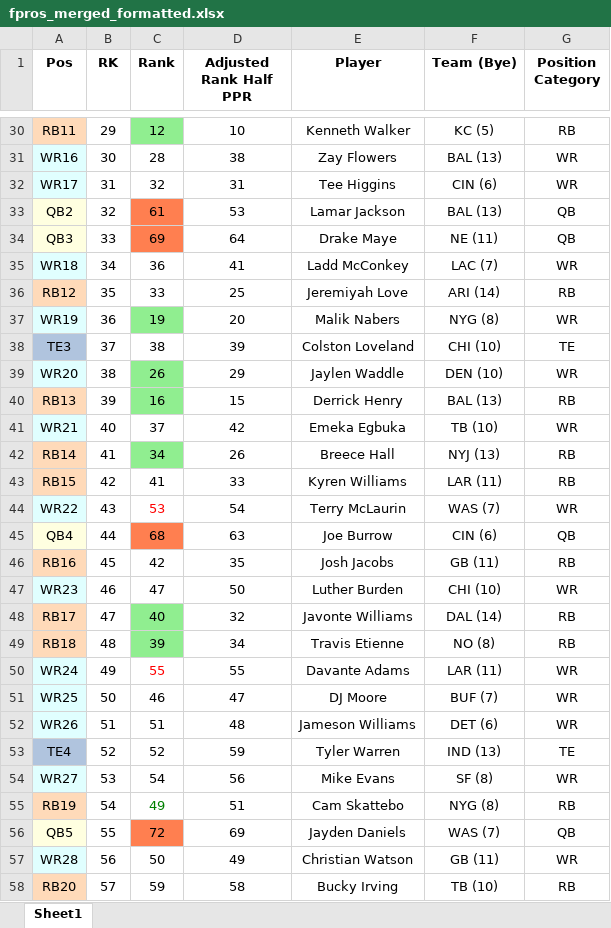
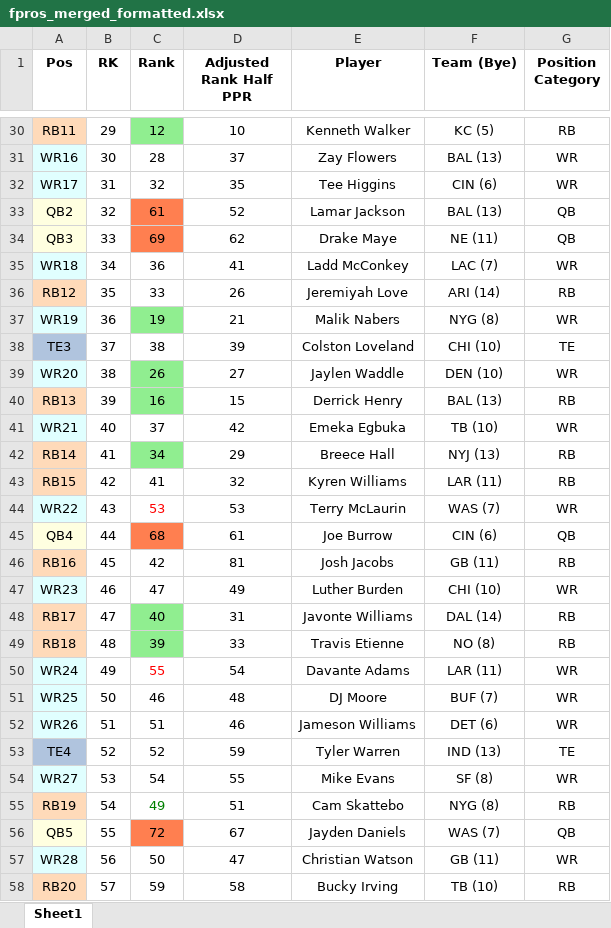
Before and after one commit to dsegundo2/RankingsDiff, an Excel workbook: frontend/public/data/2026/fpros/fpros_merged_formatted.xlsx, sheet Sheet1, drawn as a sheet; only a part is shown, gaps mark what is left out; values as stored, in another font and other column widths than the file's, no borders; the diff covers the shown part only; the diff names each change by its address in the sheet, - before the commit and + after, or states it on an @@ line.

```diff
--- a/frontend/public/data/2026/fpros/fpros_merged_formatted.xlsx (sheet Sheet1)
+++ b/frontend/public/data/2026/fpros/fpros_merged_formatted.xlsx (sheet Sheet1)
-D31 (Adjusted Rank Half PPR): 38
+D31 (Adjusted Rank Half PPR): 37
-D32 (Adjusted Rank Half PPR): 31
+D32 (Adjusted Rank Half PPR): 35
-D33 (Adjusted Rank Half PPR): 53
+D33 (Adjusted Rank Half PPR): 52
-D34 (Adjusted Rank Half PPR): 64
+D34 (Adjusted Rank Half PPR): 62
-D36 (Adjusted Rank Half PPR): 25
+D36 (Adjusted Rank Half PPR): 26
-D37 (Adjusted Rank Half PPR): 20
+D37 (Adjusted Rank Half PPR): 21
-D39 (Adjusted Rank Half PPR): 29
+D39 (Adjusted Rank Half PPR): 27
-D42 (Adjusted Rank Half PPR): 26
+D42 (Adjusted Rank Half PPR): 29
-D43 (Adjusted Rank Half PPR): 33
+D43 (Adjusted Rank Half PPR): 32
-D44 (Adjusted Rank Half PPR): 54
+D44 (Adjusted Rank Half PPR): 53
-D45 (Adjusted Rank Half PPR): 63
+D45 (Adjusted Rank Half PPR): 61
-D46 (Adjusted Rank Half PPR): 35
+D46 (Adjusted Rank Half PPR): 81
-D47 (Adjusted Rank Half PPR): 50
+D47 (Adjusted Rank Half PPR): 49
-D48 (Adjusted Rank Half PPR): 32
+D48 (Adjusted Rank Half PPR): 31
-D49 (Adjusted Rank Half PPR): 34
+D49 (Adjusted Rank Half PPR): 33
-D50 (Adjusted Rank Half PPR): 55
+D50 (Adjusted Rank Half PPR): 54
-D51 (Adjusted Rank Half PPR): 47
+D51 (Adjusted Rank Half PPR): 48
-D52 (Adjusted Rank Half PPR): 48
+D52 (Adjusted Rank Half PPR): 46
-D54 (Adjusted Rank Half PPR): 56
+D54 (Adjusted Rank Half PPR): 55
-D56 (Adjusted Rank Half PPR): 69
+D56 (Adjusted Rank Half PPR): 67
-D57 (Adjusted Rank Half PPR): 49
+D57 (Adjusted Rank Half PPR): 47
```
Also changed, not shown: 2 added rows, 2 removed rows, 255 edited cells and cell formats elsewhere in this sheet, frontend/public/data/2026/espn/merged_formatted.xlsx, 12 other files.
